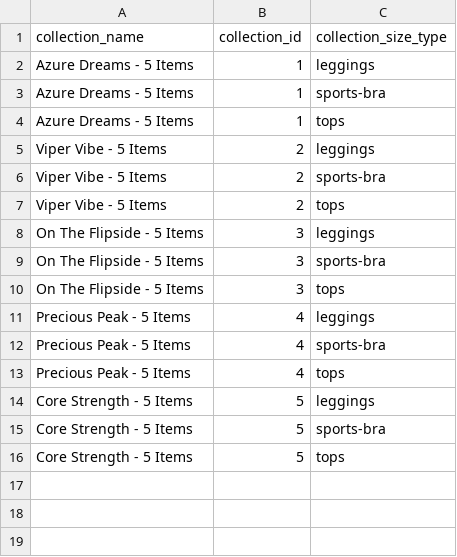
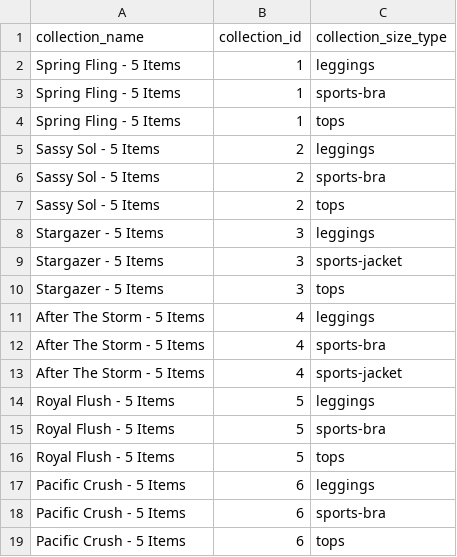
Before and after one commit to FLWallace105/allocation, a CSV file: allocation_size_types.csv, drawn as a sheet.

```diff
--- a/allocation_size_types.csv
+++ b/allocation_size_types.csv
@@ -1,16 +1,19 @@
 collection_name,collection_id,collection_size_type
-Azure Dreams - 5 Items,1,leggings
-Azure Dreams - 5 Items,1,sports-bra
-Azure Dreams - 5 Items,1,tops
-Viper Vibe - 5 Items,2,leggings
-Viper Vibe - 5 Items,2,sports-bra
-Viper Vibe - 5 Items,2,tops
-On The Flipside - 5 Items,3,leggings
-On The Flipside - 5 Items,3,sports-bra
-On The Flipside - 5 Items,3,tops
-Precious Peak - 5 Items,4,leggings
-Precious Peak - 5 Items,4,sports-bra
-Precious Peak - 5 Items,4,tops
-Core Strength - 5 Items,5,leggings
-Core Strength - 5 Items,5,sports-bra
-Core Strength - 5 Items,5,tops
+Spring Fling - 5 Items,1,leggings
+Spring Fling - 5 Items,1,sports-bra
+Spring Fling - 5 Items,1,tops
+Sassy Sol - 5 Items,2,leggings
+Sassy Sol - 5 Items,2,sports-bra
+Sassy Sol - 5 Items,2,tops
+Stargazer - 5 Items,3,leggings
+Stargazer - 5 Items,3,sports-jacket
+Stargazer - 5 Items,3,tops
+After The Storm - 5 Items,4,leggings
+After The Storm - 5 Items,4,sports-bra
+After The Storm - 5 Items,4,sports-jacket
+Royal Flush - 5 Items,5,leggings
+Royal Flush - 5 Items,5,sports-bra
+Royal Flush - 5 Items,5,tops
+Pacific Crush - 5 Items,6,leggings
+Pacific Crush - 5 Items,6,sports-bra
+Pacific Crush - 5 Items,6,tops
```
Also changed, not shown: allocation_alternate_products_production.csv, allocation_inventory.csv, 10 other files.
